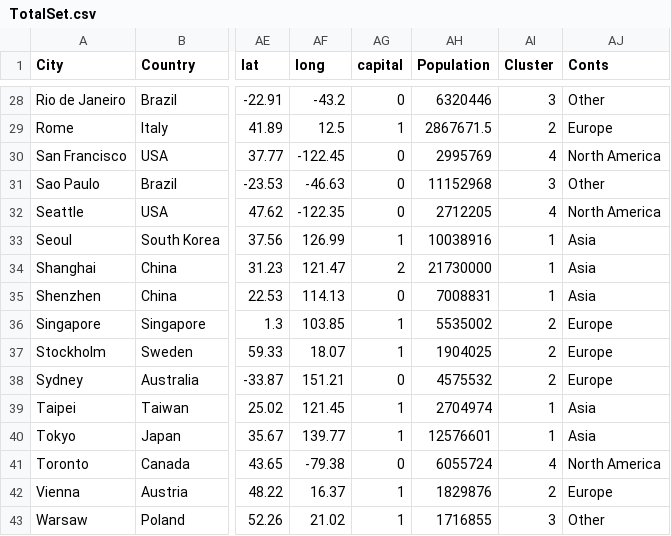
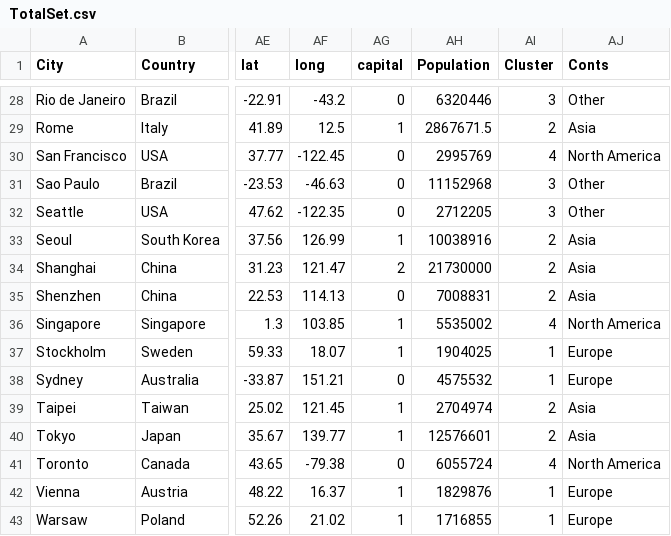
Before and after one commit to cal65/Cities, a CSV file: TotalSet.csv, drawn as a sheet; only a part is shown, gaps mark what is left out; the diff covers the shown part only; the diff names each change by its address in the sheet, - before the commit and + after, or states it on an @@ line.

Commit message:
Dataset updated for recent cluster

```diff
--- a/TotalSet.csv
+++ b/TotalSet.csv
-AJ29 (Conts): Europe
+AJ29 (Conts): Asia
-AI32 (Cluster): 4
+AI32 (Cluster): 3
-AJ32 (Conts): North America
+AJ32 (Conts): Other
-AI33:AI35 (Cluster): 1
+AI33:AI35 (Cluster): 2
-AI36 (Cluster): 2
+AI36 (Cluster): 4
-AJ36 (Conts): Europe
+AJ36 (Conts): North America
-AI37:AI38 (Cluster): 2
+AI37:AI38 (Cluster): 1
-AI39:AI40 (Cluster): 1
+AI39:AI40 (Cluster): 2
-AI42 (Cluster): 2
+AI42 (Cluster): 1
-AI43 (Cluster): 3
+AI43 (Cluster): 1
-AJ43 (Conts): Other
+AJ43 (Conts): Europe
```
Also changed, not shown: 28 edited cells elsewhere in this file.
